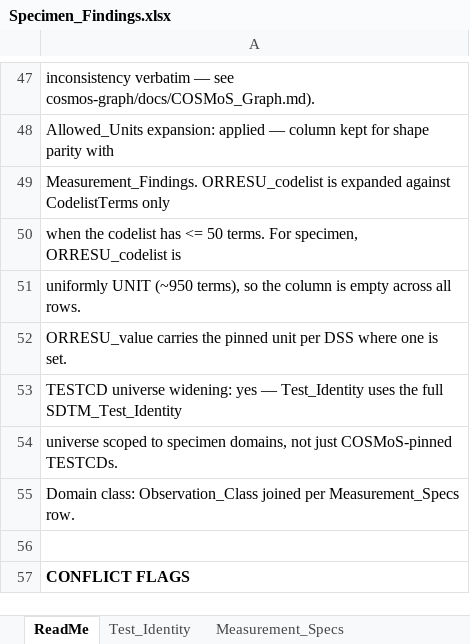
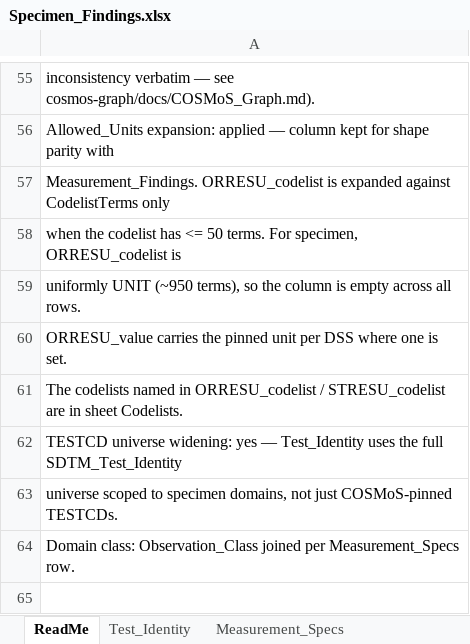
Before and after one commit to kerfors/cdisc-for-ai, an Excel workbook: sdtm-findings-graph/machine_actionable/Specimen_Findings.xlsx, sheet ReadMe, drawn as a sheet; only a part is shown, gaps mark what is left out; the shorter side is filled out with more unchanged rows; values as stored, in another font and other column widths than the file's, no borders; the diff covers the shown part only; the diff names each change by its address in the sheet, - before the commit and + after, or states it on an @@ line.

```diff
--- a/sdtm-findings-graph/machine_actionable/Specimen_Findings.xlsx (sheet ReadMe)
+++ b/sdtm-findings-graph/machine_actionable/Specimen_Findings.xlsx (sheet ReadMe)
+row 61: The codelists named in ORRESU_codelist / STRESU_codelist are in sheet Codelists.
```
Also changed, not shown: 10 added rows and 3 edited cells elsewhere in this sheet, sdtm-findings-graph/machine_actionable/Measurement_Findings.xlsx, sdtm-test-codes/machine_actionable/SDTM_Test_Identity.xlsx, 5 other files.
